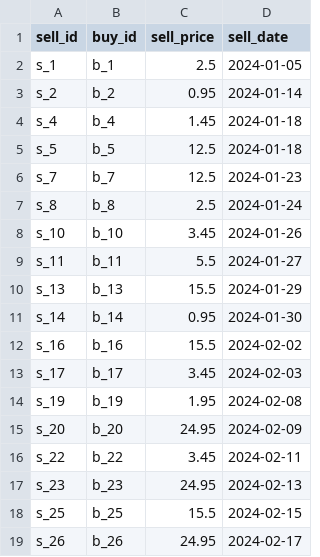
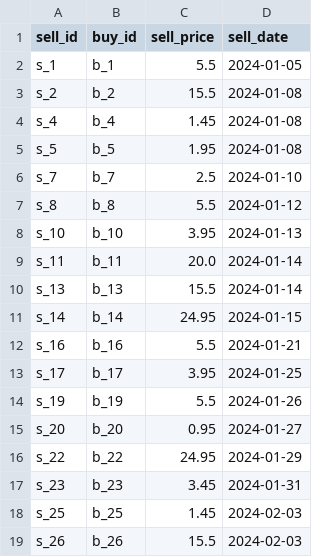
Before and after one commit to davidjfk/016_Superpy, a CSV file: data_pytest_create_boughtcsv_and_soldcsv_for_pytestcases_here/sold.csv, drawn as a sheet; only a part is shown; the diff covers the shown part only.

```diff
--- a/data_pytest_create_boughtcsv_and_soldcsv_for_pytestcases_here/sold.csv
+++ b/data_pytest_create_boughtcsv_and_soldcsv_for_pytestcases_here/sold.csv
@@ -1,19 +1,19 @@
 sell_id,buy_id,sell_price,sell_date
-s_1,b_1,2.5,2024-01-05
-s_2,b_2,0.95,2024-01-14
-s_4,b_4,1.45,2024-01-18
-s_5,b_5,12.5,2024-01-18
-s_7,b_7,12.5,2024-01-23
-s_8,b_8,2.5,2024-01-24
-s_10,b_10,3.45,2024-01-26
-s_11,b_11,5.5,2024-01-27
-s_13,b_13,15.5,2024-01-29
-s_14,b_14,0.95,2024-01-30
-s_16,b_16,15.5,2024-02-02
-s_17,b_17,3.45,2024-02-03
-s_19,b_19,1.95,2024-02-08
-s_20,b_20,24.95,2024-02-09
-s_22,b_22,3.45,2024-02-11
-s_23,b_23,24.95,2024-02-13
-s_25,b_25,15.5,2024-02-15
-s_26,b_26,24.95,2024-02-17
+s_1,b_1,5.5,2024-01-05
+s_2,b_2,15.5,2024-01-08
+s_4,b_4,1.45,2024-01-08
+s_5,b_5,1.95,2024-01-08
+s_7,b_7,2.5,2024-01-10
+s_8,b_8,5.5,2024-01-12
+s_10,b_10,3.95,2024-01-13
+s_11,b_11,20.0,2024-01-14
+s_13,b_13,15.5,2024-01-14
+s_14,b_14,24.95,2024-01-15
+s_16,b_16,5.5,2024-01-21
+s_17,b_17,3.95,2024-01-25
+s_19,b_19,5.5,2024-01-26
+s_20,b_20,0.95,2024-01-27
+s_22,b_22,24.95,2024-01-29
+s_23,b_23,3.45,2024-01-31
+s_25,b_25,1.45,2024-02-03
+s_26,b_26,15.5,2024-02-03
```
Also changed, not shown: 99 edited cells elsewhere in this file, data_pytest_create_boughtcsv_and_soldcsv_for_pytestcases_here/bought.csv, data_used_in_superpy/bought.csv, 7 other files.
